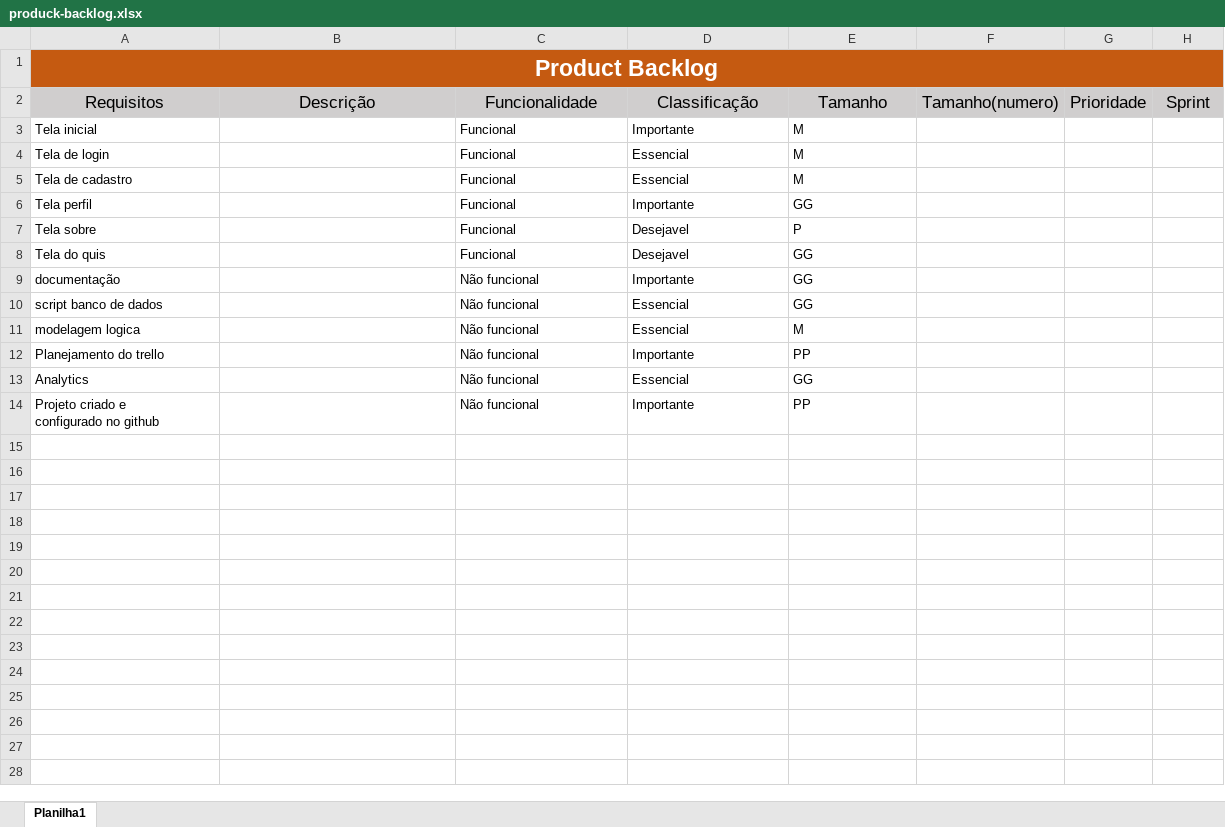
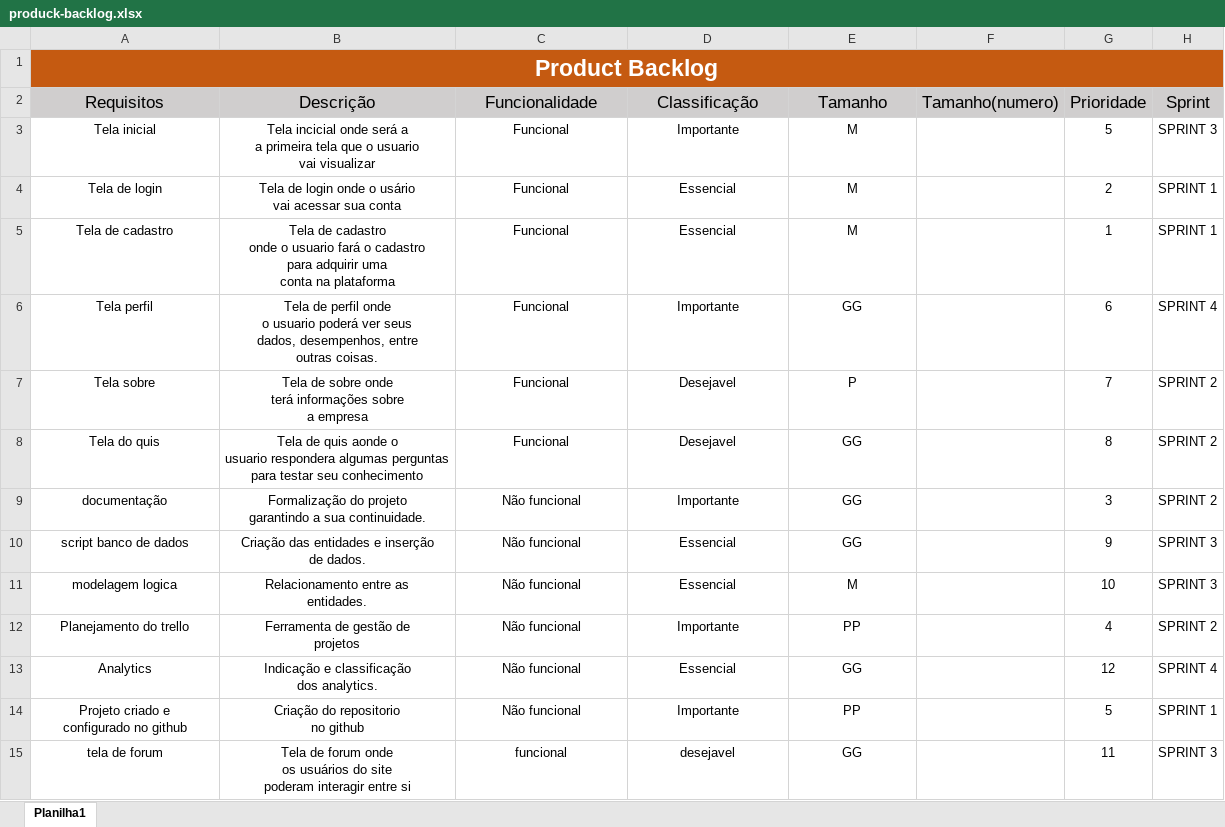
Before and after one commit to IgorAnthonyy/projeto-individual, an Excel workbook: TI/produck-backlog.xlsx, sheet Planilha1, drawn as a sheet; values as stored, in another font and other column widths than the file's, no borders; ↵ is a line break in a cell; the diff names each change by its address in the sheet, - before the commit and + after, or states it on an @@ line.

Commit message:
Atualizando o site e o product backlog

```diff
--- a/TI/produck-backlog.xlsx (sheet Planilha1)
+++ b/TI/produck-backlog.xlsx (sheet Planilha1)
-A3:A14 alignment: left
+A3:A14 alignment: center
-B3 (Descrição): (empty)
+B3 (Descrição): Tela incicial onde será a ↵ a primeira tela que o usuario ↵ vai visualizar
-C3:E14 alignment: left
+C3:E14 alignment: center
-G3 (Prioridade): (empty)
+G3 (Prioridade): 5
-H3 (Sprint): (empty)
+H3 (Sprint): SPRINT 3
-B4 (Descrição): (empty)
+B4 (Descrição): Tela de login onde o usário ↵ vai acessar sua conta
-G4 (Prioridade): (empty)
+G4 (Prioridade): 2
-H4:H5 (Sprint): (empty)
+H4:H5 (Sprint): SPRINT 1
-B5 (Descrição): (empty)
+B5 (Descrição): Tela de cadastro ↵ onde o usuario fará o cadastro ↵ para adquirir uma ↵ conta na plataforma
-G5 (Prioridade): (empty)
+G5 (Prioridade): 1
-B6 (Descrição): (empty)
+B6 (Descrição): Tela de perfil onde ↵ o usuario poderá ver seus ↵ dados, desempenhos, entre ↵ outras coisas.
-G6 (Prioridade): (empty)
+G6 (Prioridade): 6
-H6 (Sprint): (empty)
+H6 (Sprint): SPRINT 4
-B7 (Descrição): (empty)
+B7 (Descrição): Tela de sobre onde ↵ terá informações sobre ↵ a empresa
-G7 (Prioridade): (empty)
+G7 (Prioridade): 7
-H7:H9 (Sprint): (empty)
+H7:H9 (Sprint): SPRINT 2
-B8 (Descrição): (empty)
+B8 (Descrição): Tela de quis aonde o ↵ usuario respondera algumas perguntas ↵ para testar seu conhecimento
-G8 (Prioridade): (empty)
+G8 (Prioridade): 8
-B9 (Descrição): (empty)
+B9 (Descrição): Formalização do projeto ↵ garantindo a sua continuidade.
-G9 (Prioridade): (empty)
+G9 (Prioridade): 3
-B10 (Descrição): (empty)
+B10 (Descrição): Criação das entidades e inserção ↵ de dados.
-G10 (Prioridade): (empty)
+G10 (Prioridade): 9
-H10:H11 (Sprint): (empty)
+H10:H11 (Sprint): SPRINT 3
-B11 (Descrição): (empty)
+B11 (Descrição): Relacionamento entre as ↵ entidades.
-G11 (Prioridade): (empty)
+G11 (Prioridade): 10
-B12 (Descrição): (empty)
+B12 (Descrição): Ferramenta de gestão de ↵ projetos
-G12 (Prioridade): (empty)
+G12 (Prioridade): 4
-H12 (Sprint): (empty)
+H12 (Sprint): SPRINT 2
-B13 (Descrição): (empty)
+B13 (Descrição): Indicação e classificação ↵ dos analytics.
-G13 (Prioridade): (empty)
+G13 (Prioridade): 12
-H13 (Sprint): (empty)
+H13 (Sprint): SPRINT 4
-B14 (Descrição): (empty)
+B14 (Descrição): Criação do repositorio ↵ no github
-G14 (Prioridade): (empty)
+G14 (Prioridade): 5
-H14 (Sprint): (empty)
+H14 (Sprint): SPRINT 1
+row 15: tela de forum | Tela de forum onde ↵ os usuários do site ↵ poderam interagir entre si | funcional | desejavel | GG |  | 11 | SPRINT 3
```
Also changed, not shown: 16 other files.
